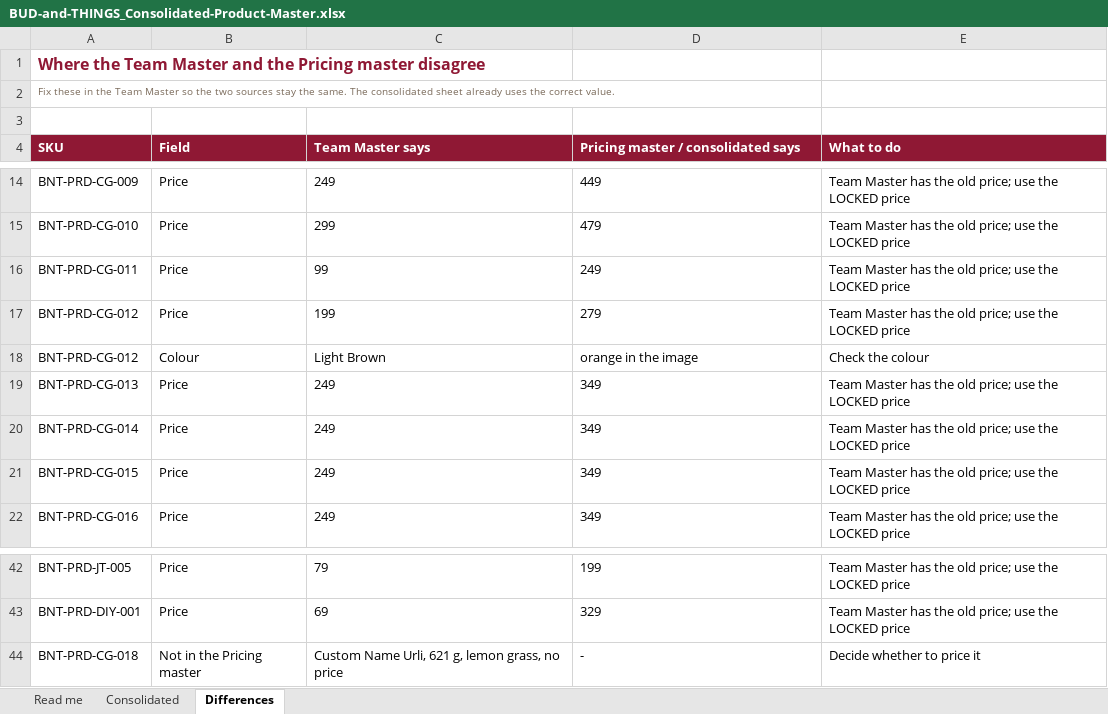
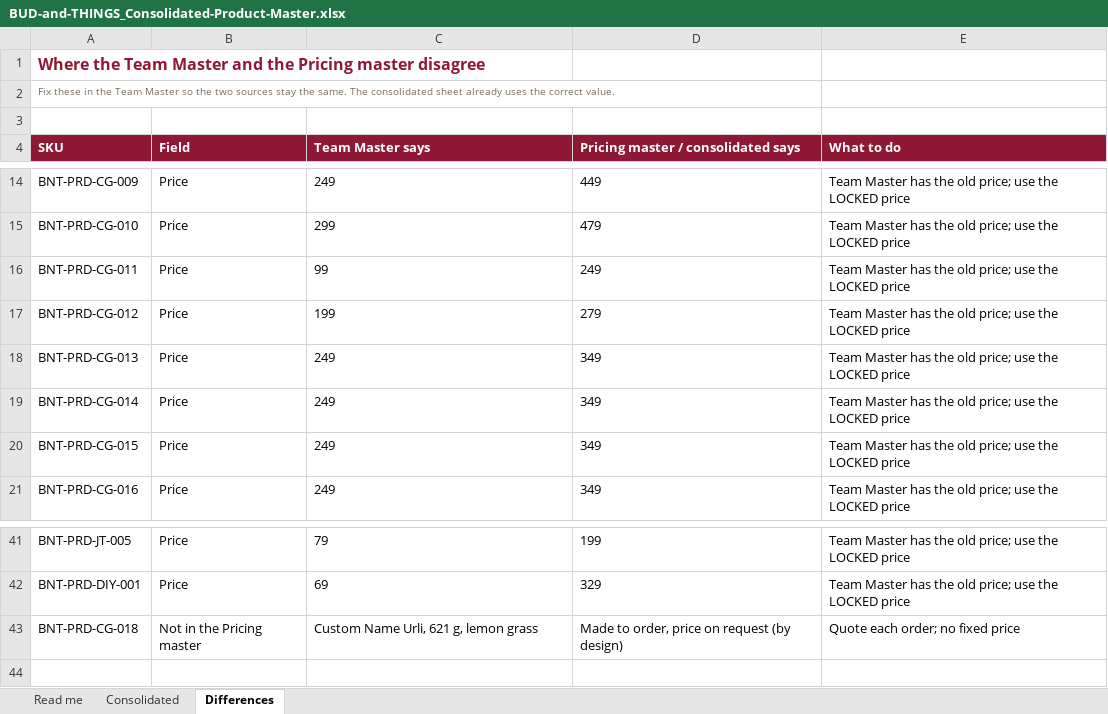
Before and after one commit to abhiyknp/Claude-Projects, an Excel workbook: bud-and-things/data/BUD-and-THINGS_Consolidated-Product-Master.xlsx, sheet Differences, drawn as a sheet; only a part is shown, gaps mark what is left out; values as stored, in another font and other column widths than the file's, no borders; removed rows and columns are numbered as before the commit, all else as after; the diff names each change by its address in the sheet, - before the commit and + after, or states it on an @@ line.

```diff
--- a/bud-and-things/data/BUD-and-THINGS_Consolidated-Product-Master.xlsx (sheet Differences)
+++ b/bud-and-things/data/BUD-and-THINGS_Consolidated-Product-Master.xlsx (sheet Differences)
-row 18: BNT-PRD-CG-012 | Colour | Light Brown | orange in the image | Check the colour
-C43 (Team Master says): Custom Name Urli, 621 g, lemon grass, no price
+C43 (Team Master says): Custom Name Urli, 621 g, lemon grass
-D43: -
+D43: Made to order, price on request (by design)
-E43 (What to do): Decide whether to price it
+E43 (What to do): Quote each order; no fixed price
```
Also changed, not shown: sheet Consolidated, sheet Read me, bud-and-things/data/BUD-and-THINGS_MASTER_Products-and-Prices.xlsx, 1 other file.
